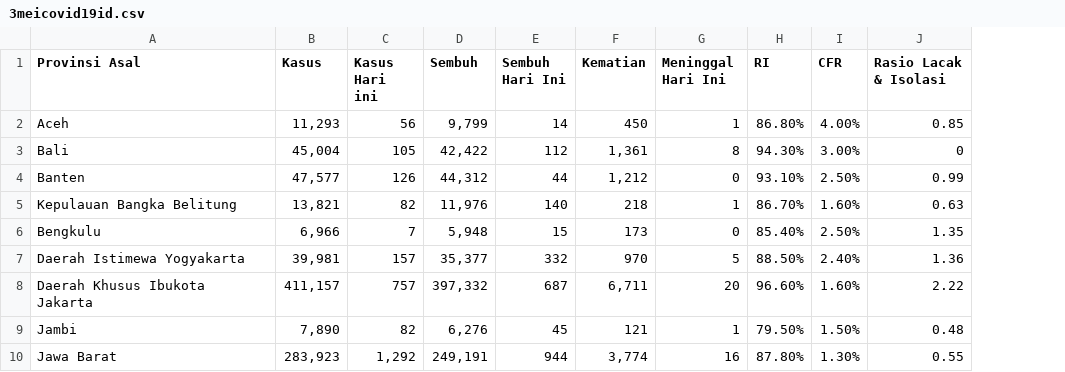
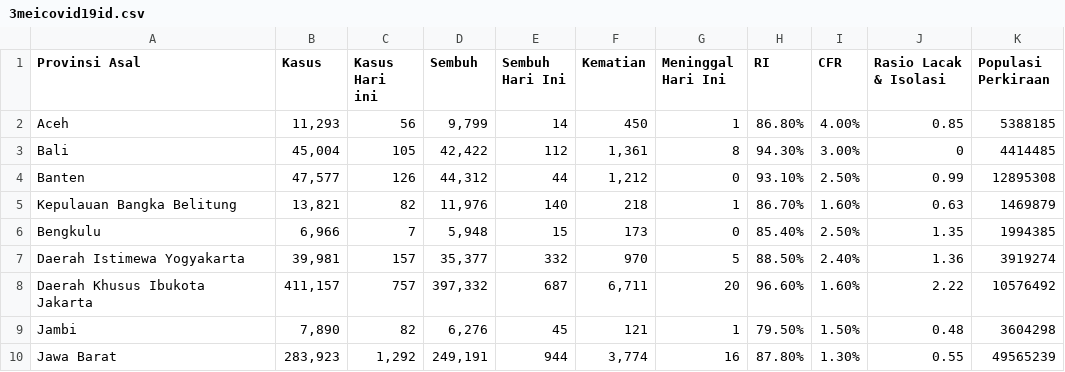
Before and after one commit to alt5e/data-salju, a CSV file: 3meicovid19id.csv, drawn as a sheet; only a part is shown; the diff names each change by its address in the sheet, - before the commit and + after, or states it on an @@ line.

Commit message:
Update 3meicovid19id.csv

```diff
--- a/3meicovid19id.csv
+++ b/3meicovid19id.csv
+column K (Populasi Perkiraan), rows 2-10: 5388185 | 4414485 | 12895308 | 1469879 | 1994385 | 3919274 | 10576492 | 3604298 | 49565239
```
